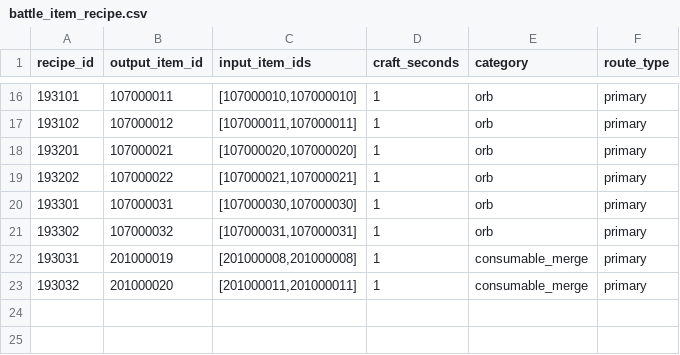
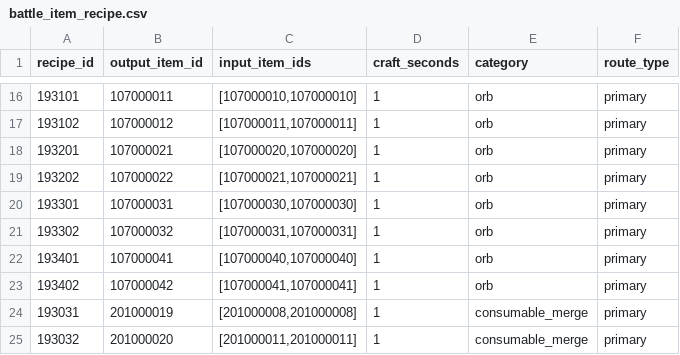
Before and after one commit to yjhan211/orbtail-server, a CSV file: network/Common/csv/battle_item_recipe.csv, drawn as a sheet; only a part is shown, gaps mark what is left out.

```diff
--- a/network/Common/csv/battle_item_recipe.csv
+++ b/network/Common/csv/battle_item_recipe.csv
@@ -21,2 +21,4 @@ recipe_id,output_item_id,input_item_ids,craft_seconds,category,route_type
 193302,107000032,"[107000031,107000031]",1,orb,primary
+193401,107000041,"[107000040,107000040]",1,orb,primary
+193402,107000042,"[107000041,107000041]",1,orb,primary
 193031,201000019,"[201000008,201000008]",1,consumable_merge,primary
```
Also changed, not shown: network/Common/csv/item_info.csv, network/Common/csv/item_info_equipment.csv.
